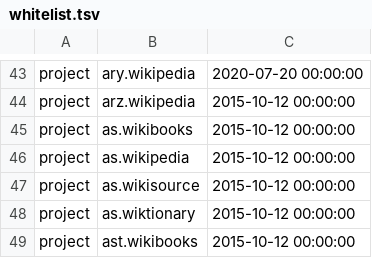
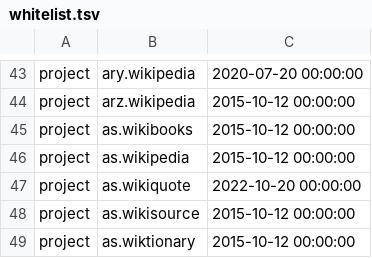
Before and after one commit to wikimedia/analytics-refinery, a TSV file: static_data/pageview/whitelist/whitelist.tsv, drawn as a sheet; only a part is shown, gaps mark what is left out; the shorter side is filled out with more unchanged rows; the diff names each change by its address in the sheet, - before the commit and + after, or states it on an @@ line.

Commit message:
Add as.wikiquote to pageview whitelist
Bug: T321295
Change-Id: Ifd48ea4714d022dfbe3374d9d9eae4471d0fa427

```diff
--- a/static_data/pageview/whitelist/whitelist.tsv
+++ b/static_data/pageview/whitelist/whitelist.tsv
+row 47: project | as.wikiquote | 2022-10-20 00:00:00
```
